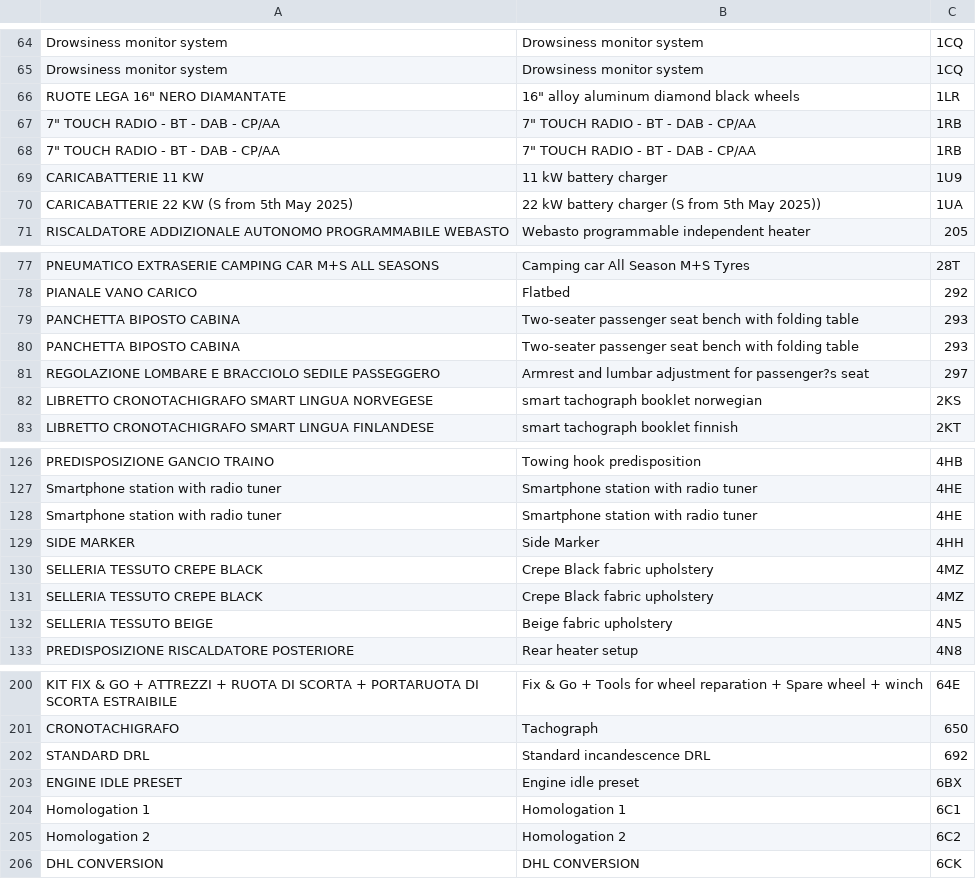
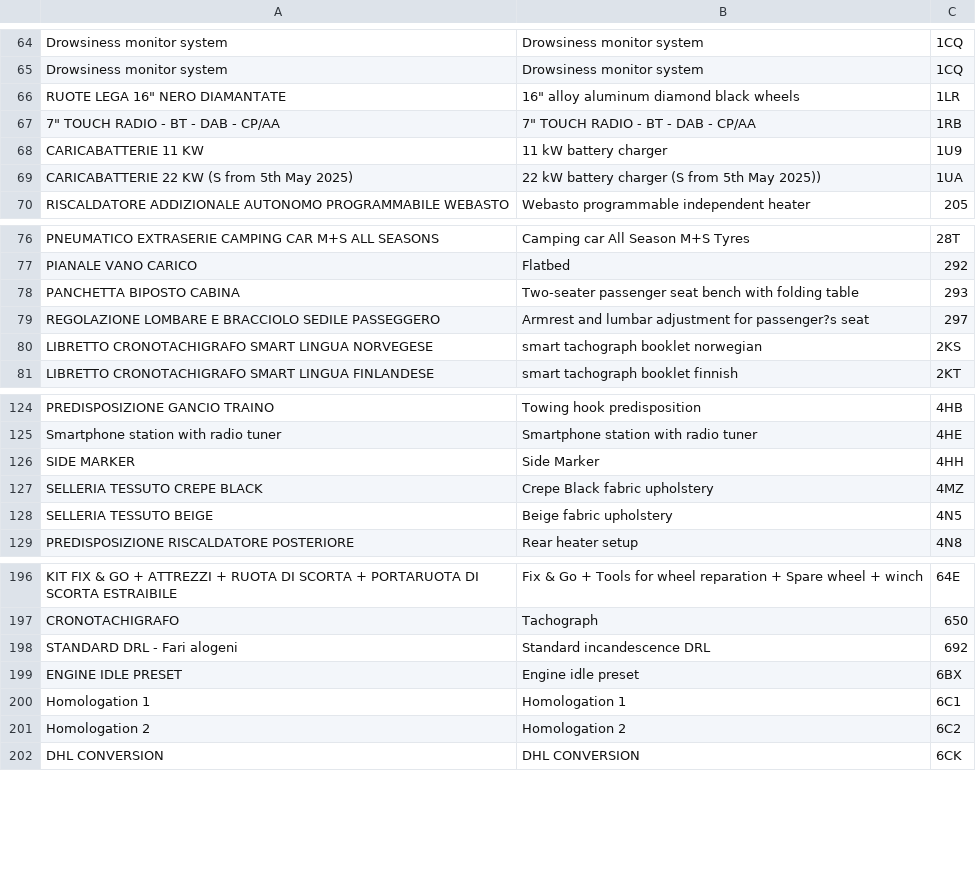
Before and after one commit to KindWoodpecker13/ducato-opt-tracker, a CSV file: griglia_prodotto.csv, drawn as a sheet; only a part is shown, gaps mark what is left out.

Commit message:
Update griglia_prodotto.csv
Aggiustamenti opt

```diff
--- a/griglia_prodotto.csv
+++ b/griglia_prodotto.csv
@@ -67,3 +67,2 @@ Drowsiness monitor system;Drowsiness monitor system;1CQ
 "7"" TOUCH RADIO - BT - DAB - CP/AA";"7"" TOUCH RADIO - BT - DAB - CP/AA";1RB
-"7"" TOUCH RADIO - BT - DAB - CP/AA";"7"" TOUCH RADIO - BT - DAB - CP/AA";1RB
 CARICABATTERIE 11 KW;11 kW battery charger;1U9
@@ -78,3 +77,2 @@ PNEUMATICO EXTRASERIE CAMPING CAR M+S ALL SEASONS;Camping car All Season M+S Tyr
 PIANALE VANO CARICO;Flatbed;292
-PANCHETTA BIPOSTO CABINA;Two-seater passenger seat bench with folding table;293
 PANCHETTA BIPOSTO CABINA;Two-seater passenger seat bench with folding table;293
@@ -127,5 +125,3 @@ PREDISPOSIZIONE GANCIO TRAINO;Towing hook predisposition;4HB
 Smartphone station with radio tuner;Smartphone station with radio tuner;4HE
-Smartphone station with radio tuner;Smartphone station with radio tuner;4HE
 SIDE MARKER;Side Marker;4HH
-SELLERIA TESSUTO CREPE BLACK;Crepe Black fabric upholstery;4MZ
 SELLERIA TESSUTO CREPE BLACK;Crepe Black fabric upholstery;4MZ
@@ -211,3 +207,3 @@ KIT FIX & GO + ATTREZZI + RUOTA DI SCORTA + PORTARUOTA DI SCORTA ESTRAIBILE;Fix
 CRONOTACHIGRAFO;Tachograph ;650
-STANDARD DRL;Standard incandescence DRL;692
+STANDARD DRL - Fari alogeni;Standard incandescence DRL;692
 ENGINE IDLE PRESET;Engine idle preset;6BX
```
